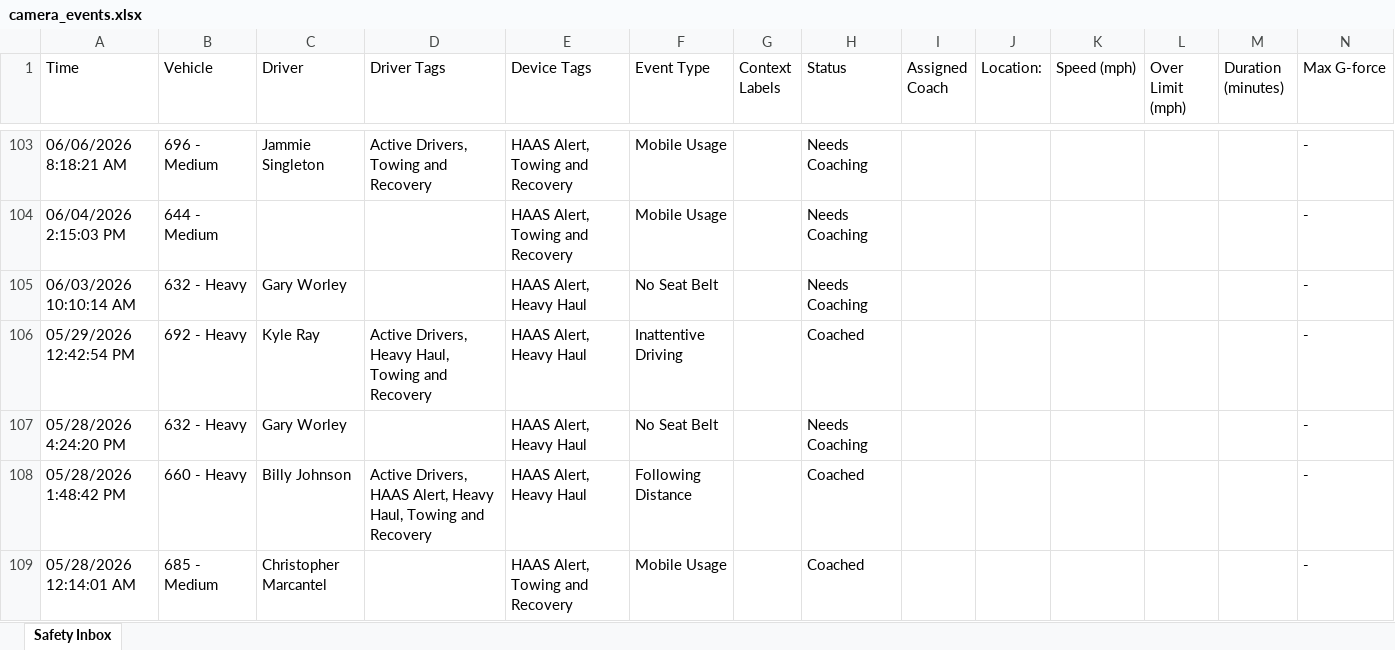
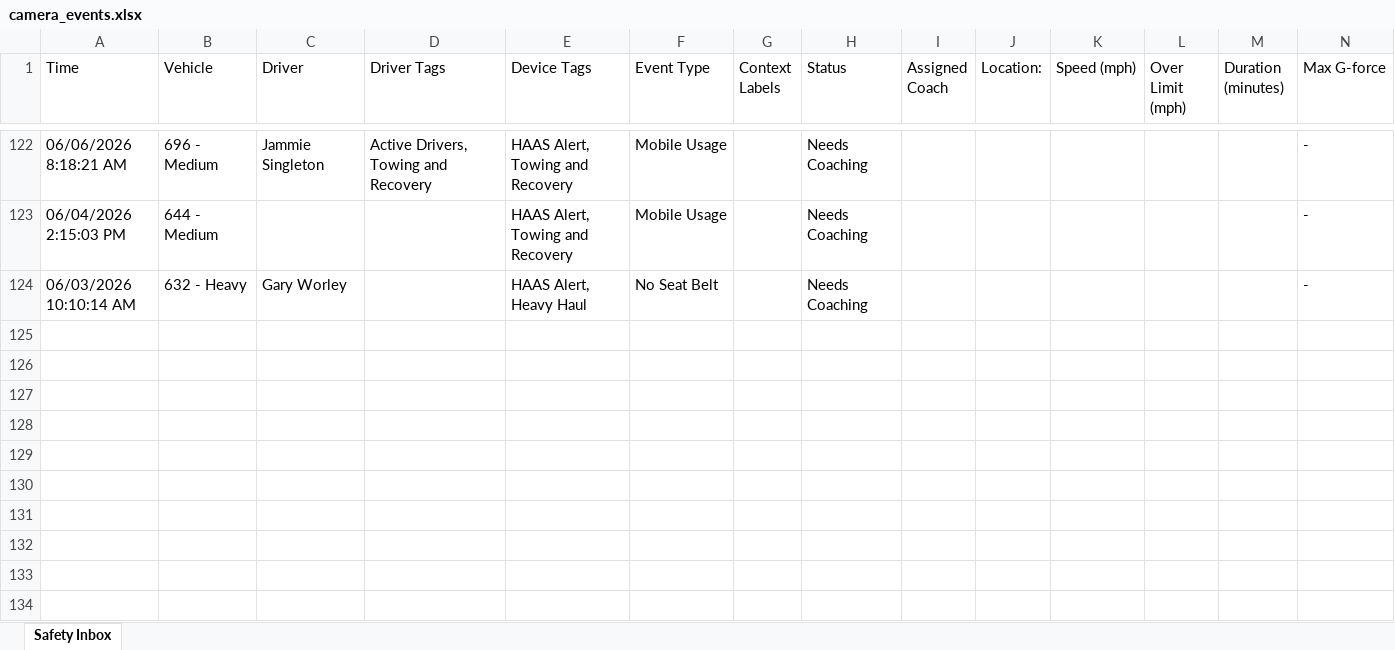
Before and after one commit to jmullins-DEN/tnt-wrecker, an Excel workbook: camera_events.xlsx, sheet Safety Inbox, drawn as a sheet; only a part is shown, gaps mark what is left out; values as stored, in another font and other column widths than the file's, no borders; removed rows and columns are numbered as before the commit, all else as after; rows hold the shown columns only; the diff covers the shown part only; the diff names each change by its address in the sheet, - before the commit and + after, or states it on an @@ line.

```diff
--- a/camera_events.xlsx (sheet Safety Inbox)
+++ b/camera_events.xlsx (sheet Safety Inbox)
-row 106: 05/29/2026 12:42:54 PM | 692 - Heavy | Kyle Ray | Active Drivers, Heavy Haul, Towing and Recovery | HAAS Alert, Heavy Haul | Inattentive Driving |  | Coached |  |  |  |  |  | -
-row 107: 05/28/2026 4:24:20 PM | 632 - Heavy | Gary Worley |  | HAAS Alert, Heavy Haul | No Seat Belt |  | Needs Coaching |  |  |  |  |  | -
-row 108: 05/28/2026 1:48:42 PM | 660 - Heavy | Billy Johnson | Active Drivers, HAAS Alert, Heavy Haul, Towing and Recovery | HAAS Alert, Heavy Haul | Following Distance |  | Coached |  |  |  |  |  | -
-row 109: 05/28/2026 12:14:01 AM | 685 - Medium | Christopher Marcantel |  | HAAS Alert, Towing and Recovery | Mobile Usage |  | Coached |  |  |  |  |  | -
```
Also changed, not shown: 19 added rows and 2 edited cells elsewhere in this sheet.
